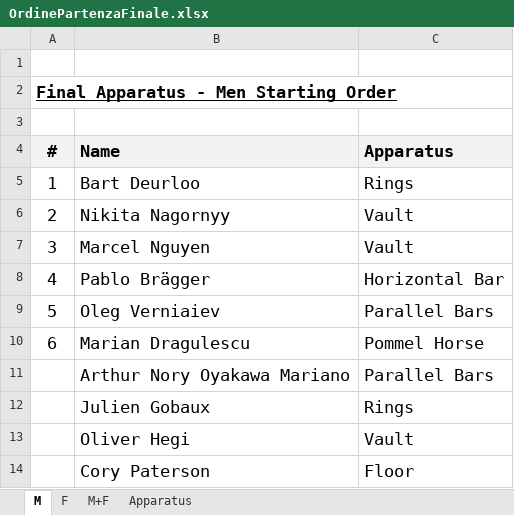
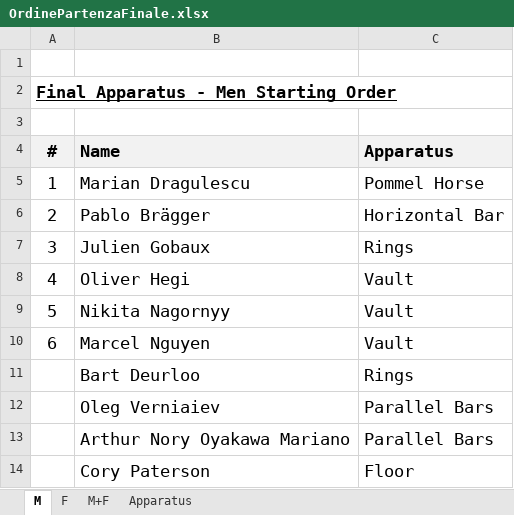
Before and after one commit to Caleg74/AppMemorial, an Excel workbook: docs/OrdinePartenzaFinale.xlsx, sheet M, drawn as a sheet; values as stored, in another font and other column widths than the file's, no borders; removed rows and columns are numbered as before the commit, all else as after; the diff names each change by its address in the sheet, - before the commit and + after, or states it on an @@ line.

```diff
--- a/docs/OrdinePartenzaFinale.xlsx (sheet M)
+++ b/docs/OrdinePartenzaFinale.xlsx (sheet M)
-row 5: 1 | Bart Deurloo | Rings
+row 5: 1 | Marian Dragulescu | Pommel Horse
+row 6: 2 | Pablo Brägger | Horizontal Bar
+row 7: 3 | Julien Gobaux | Rings
+row 8: 4 | Oliver Hegi | Vault
-A9 (#): 2
+A9 (#): 5
-A10 (#): 3
+A10 (#): 6
-row 8: 4 | Pablo Brägger | Horizontal Bar
+row 11:  | Bart Deurloo | Rings
-A12 (#): 5
+A12 (#): (empty)
-row 10: 6 | Marian Dragulescu | Pommel Horse
-row 12:  | Julien Gobaux | Rings
-row 13:  | Oliver Hegi | Vault
```
Also changed, not shown: sheet F, sheet M+F.
